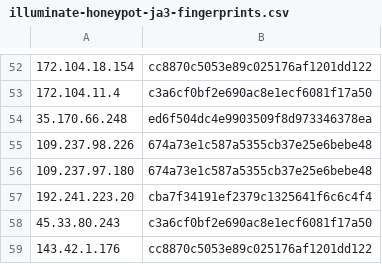
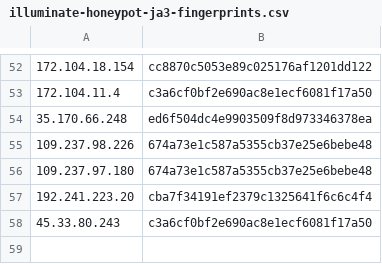
Before and after one commit to LeargasSecurity/ja3-fingerprint-repository, a CSV file: illuminate-honeypot-ja3-fingerprints.csv, drawn as a sheet; only a part is shown, gaps mark what is left out; the diff names each change by its address in the sheet, - before the commit and + after, or states it on an @@ line.

```diff
--- a/illuminate-honeypot-ja3-fingerprints.csv
+++ b/illuminate-honeypot-ja3-fingerprints.csv
-row 59: 143.42.1.176 | cc8870c5053e89c025176af1201dd122
```
Also changed, not shown: 1 other file.
